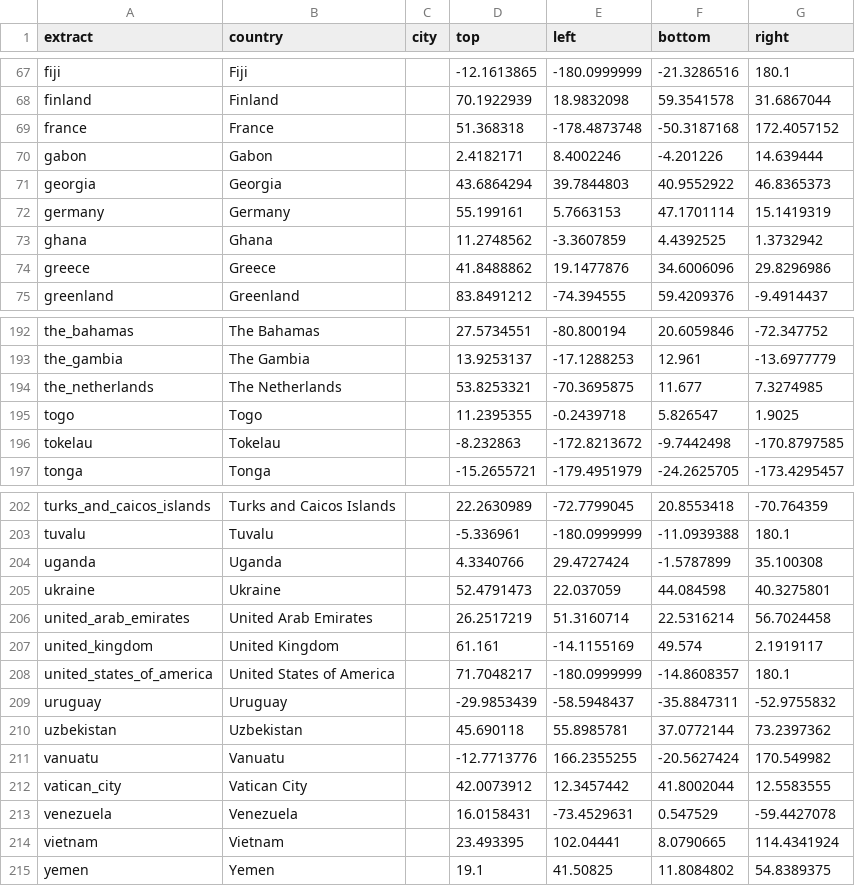
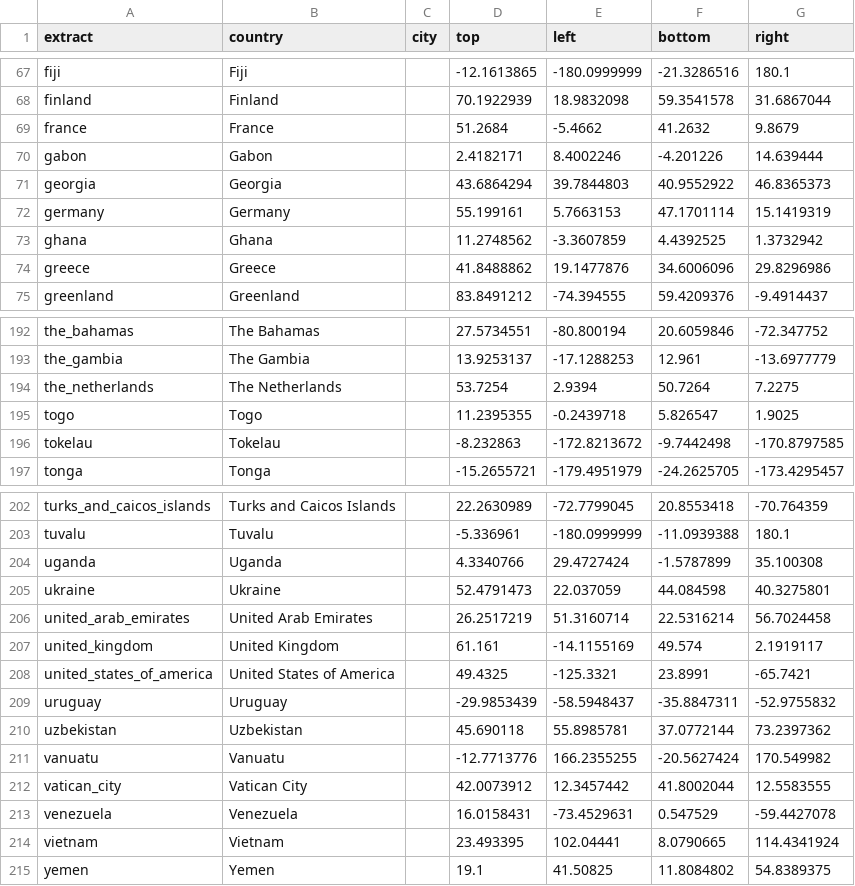
Before and after one commit to osm2vectortiles/osm2vectortiles, a TSV file: src/create-extracts/country_extracts.tsv, drawn as a sheet; only a part is shown, gaps mark what is left out.

Commit message:
Update bounding box of netherland, france and usa to not include colonial territories and far away parts like alaska

```diff
--- a/src/create-extracts/country_extracts.tsv
+++ b/src/create-extracts/country_extracts.tsv
@@ -68,3 +68,3 @@ fiji	Fiji		-12.1613865	-180.0999999	-21.3286516	180.1
 finland	Finland		70.1922939	18.9832098	59.3541578	31.6867044
-france	France		51.368318	-178.4873748	-50.3187168	172.4057152
+france	France		51.2684	-5.4662	41.2632	9.8679
 gabon	Gabon		2.4182171	8.4002246	-4.201226	14.639444
@@ -193,3 +193,3 @@ the_bahamas	The Bahamas		27.5734551	-80.800194	20.6059846	-72.347752
 the_gambia	The Gambia		13.9253137	-17.1288253	12.961	-13.6977779
-the_netherlands	The Netherlands		53.8253321	-70.3695875	11.677	7.3274985
+the_netherlands	The Netherlands		53.7254	2.9394	50.7264	7.2275
 togo	Togo		11.2395355	-0.2439718	5.826547	1.9025
@@ -207,3 +207,3 @@ united_arab_emirates	United Arab Emirates		26.2517219	51.3160714	22.5316214	56.7
 united_kingdom	United Kingdom		61.161	-14.1155169	49.574	2.1919117
-united_states_of_america	United States of America		71.7048217	-180.0999999	-14.8608357	180.1
+united_states_of_america	United States of America		49.4325	-125.3321	23.8991	-65.7421
 uruguay	Uruguay		-29.9853439	-58.5948437	-35.8847311	-52.9755832
```
